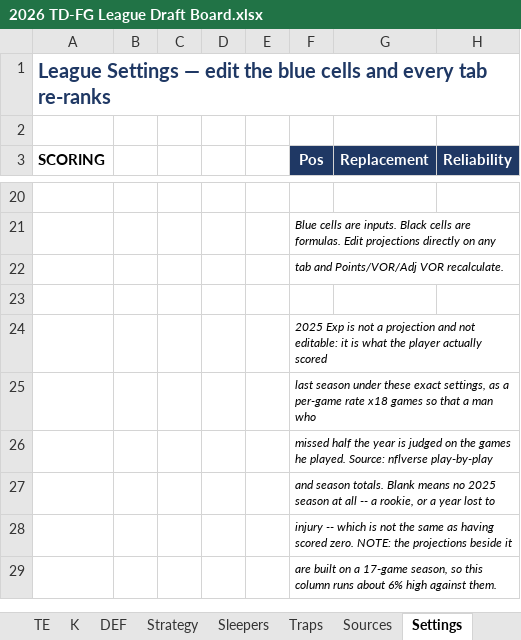
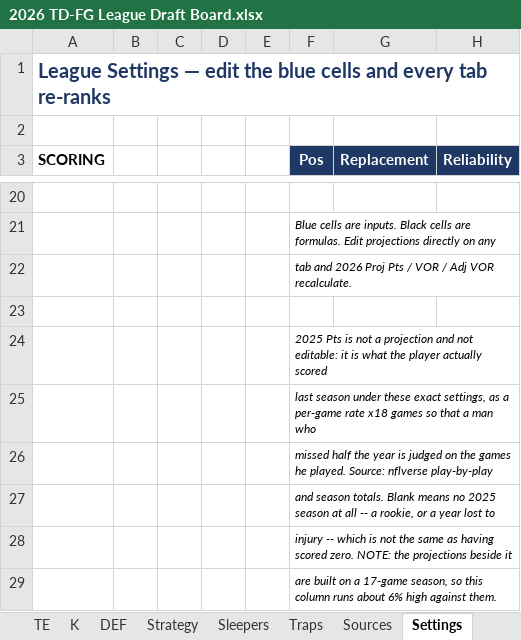
Before and after one commit to jackmacdorman/td-fg-fantasy-rankings, an Excel workbook: 2026 TD-FG League Draft Board.xlsx, sheet Settings, drawn as a sheet; only a part is shown, gaps mark what is left out; values as stored, in another font and other column widths than the file's, no borders; the diff names each change by its address in the sheet, - before the commit and + after, or states it on an @@ line.

Commit message:
Rename three columns: 2026 Proj Pts, 2025 Pts, Conf Lvl
Pts -> 2026 Proj Pts, 2025 Exp PPG -> 2025 Pts, Conf -> Conf Lvl.
Applied to the HTML board and all 7 workbook tabs, plus the prose in the
README and the workbook's Settings notes, so the two artifacts and the
docs describe the same column names.

Dropping "EXP PPG" fixes one misreading and risks another: the header no
longer wrongly claims a per-game figure, but "2025 Pts" now reads as a raw
season total, and it isn't one -- Allen scored 159 in 2025 and the column
shows 178.9, his rate over a full 18 games. The header tooltip now says so
explicitly rather than leaving it implied.

Workbook formulas reference cell letters, not header text, so nothing
recalculates differently. Verified headers on both outputs after rebuild.

```diff
--- a/2026 TD-FG League Draft Board.xlsx (sheet Settings)
+++ b/2026 TD-FG League Draft Board.xlsx (sheet Settings)
-F22 (Pos): tab and Points/VOR/Adj VOR recalculate.
+F22 (Pos): tab and 2026 Proj Pts / VOR / Adj VOR recalculate.
-F24 (Pos): 2025 Exp is not…
+F24 (Pos): 2025 Pts is not…
```
Also changed, not shown: sheet TE, sheet K, sheet DEF, sheet QB, sheet RB, sheet WR, 1 more sheet, 5 other files.
